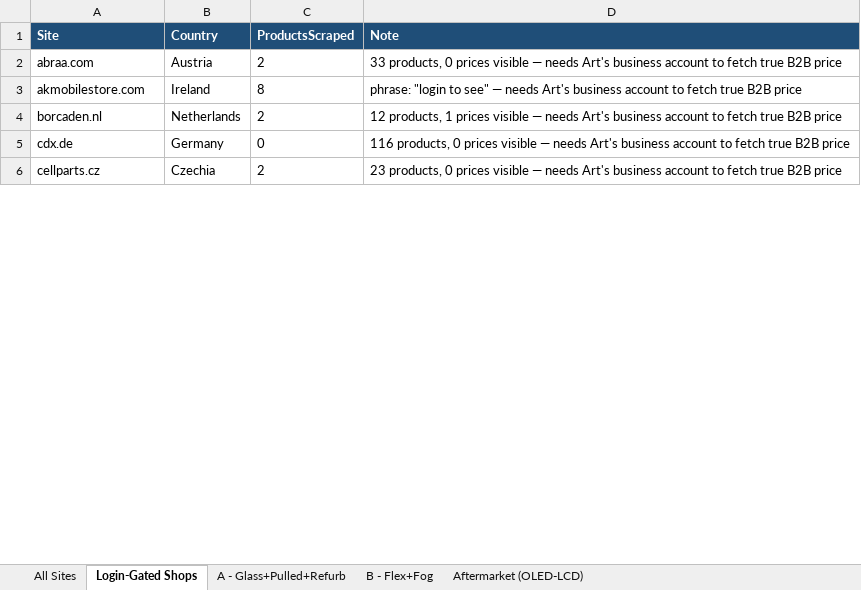
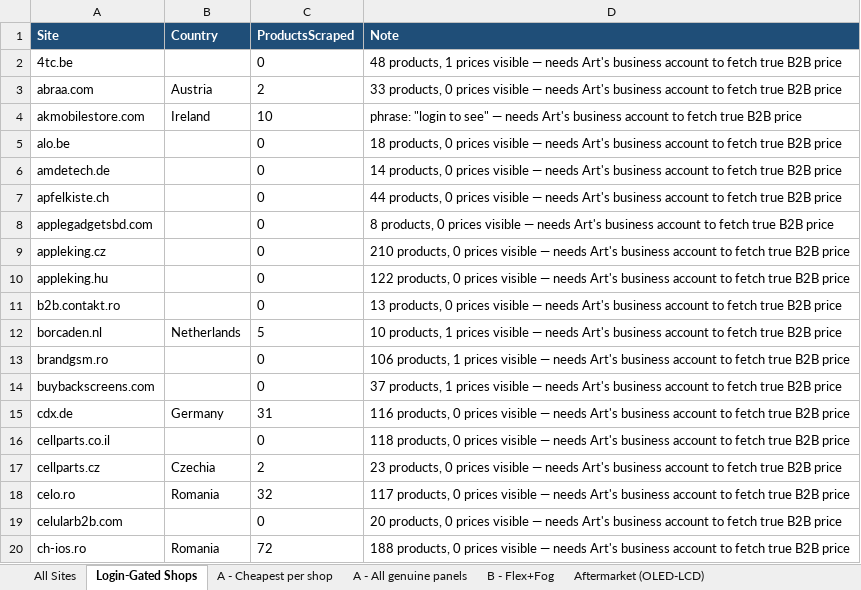
Before and after one commit to Momin010/phone-price-tracker, an Excel workbook: deliverables/Art_phone_screen_prices.xlsx, sheet Login-Gated Shops, drawn as a sheet; only a part is shown; values as stored, in another font and other column widths than the file's, no borders; addresses are those after the commit; the diff covers the shown part only; the diff names each change by its address in the sheet, - before the commit and + after, or states it on an @@ line.

Commit message:
Massive scale-up: 4 discovery waves (1038 candidates), deepen pass, 6187 prices (5280 shop + 907 buyback), 261 real sites, 149 verified login-gated, List A full 647 + cheapest 399, per-site VAT

```diff
--- a/deliverables/Art_phone_screen_prices.xlsx (sheet Login-Gated Shops)
+++ b/deliverables/Art_phone_screen_prices.xlsx (sheet Login-Gated Shops)
-sheet tab: A - Glass+Pulled+Refurb
+sheet tab: A - Cheapest per shop
+sheet tab: A - All genuine panels
+row 2: 4tc.be |  | 0 | 48 products, 1 prices visible — needs Art's business account to fetch true B2B price
-C4 (ProductsScraped): 8
+C4 (ProductsScraped): 10
+row 5: alo.be |  | 0 | 18 products, 0 prices visible — needs Art's business account to fetch true B2B price
+row 6: amdetech.de |  | 0 | 14 products, 0 prices visible — needs Art's business account to fetch true B2B price
+row 7: apfelkiste.ch |  | 0 | 44 products, 0 prices visible — needs Art's business account to fetch true B2B price
+row 8: applegadgetsbd.com |  | 0 | 8 products, 0 prices visible — needs Art's business account to fetch true B2B price
+row 9: appleking.cz |  | 0 | 210 products, 0 prices visible — needs Art's business account to fetch true B2B price
+row 10: appleking.hu |  | 0 | 122 products, 0 prices visible — needs Art's business account to fetch true B2B price
+row 11: b2b.contakt.ro |  | 0 | 13 products, 0 prices visible — needs Art's business account to fetch true B2B price
-C12 (ProductsScraped): 2
+C12 (ProductsScraped): 5
-D12 (Note): 12 products, 1…
+D12 (Note): 10 products, 1…
+row 13: brandgsm.ro |  | 0 | 106 products, 1 prices visible — needs Art's business account to fetch true B2B price
+row 14: buybackscreens.com |  | 0 | 37 products, 1 prices visible — needs Art's business account to fetch true B2B price
-C15 (ProductsScraped): 0
+C15 (ProductsScraped): 31
+row 16: cellparts.co.il |  | 0 | 118 products, 0 prices visible — needs Art's business account to fetch true B2B price
+row 18: celo.ro | Romania | 32 | 117 products, 0 prices visible — needs Art's business account to fetch true B2B price
+row 19: celularb2b.com |  | 0 | 20 products, 0 prices visible — needs Art's business account to fetch true B2B price
+row 20: ch-ios.ro | Romania | 72 | 188 products, 0 prices visible — needs Art's business account to fetch true B2B price
```
Also changed, not shown: 94 added rows and 40 edited cells elsewhere in this sheet, sheet Aftermarket (OLED-LCD), sheet A - Cheapest per shop, sheet All Sites, sheet B - Flex+Fog, 23 other files.
